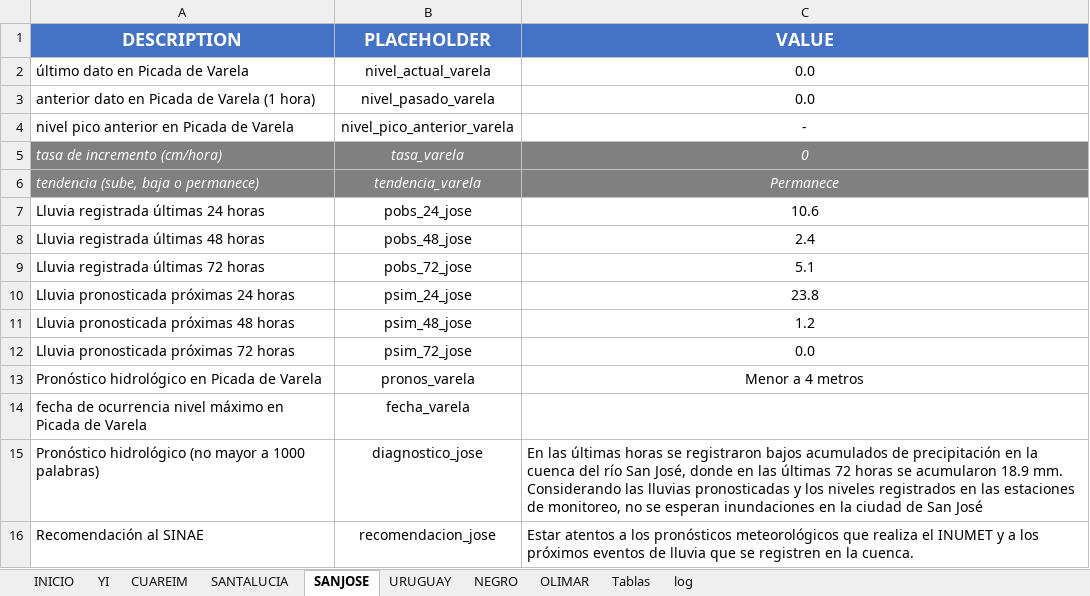
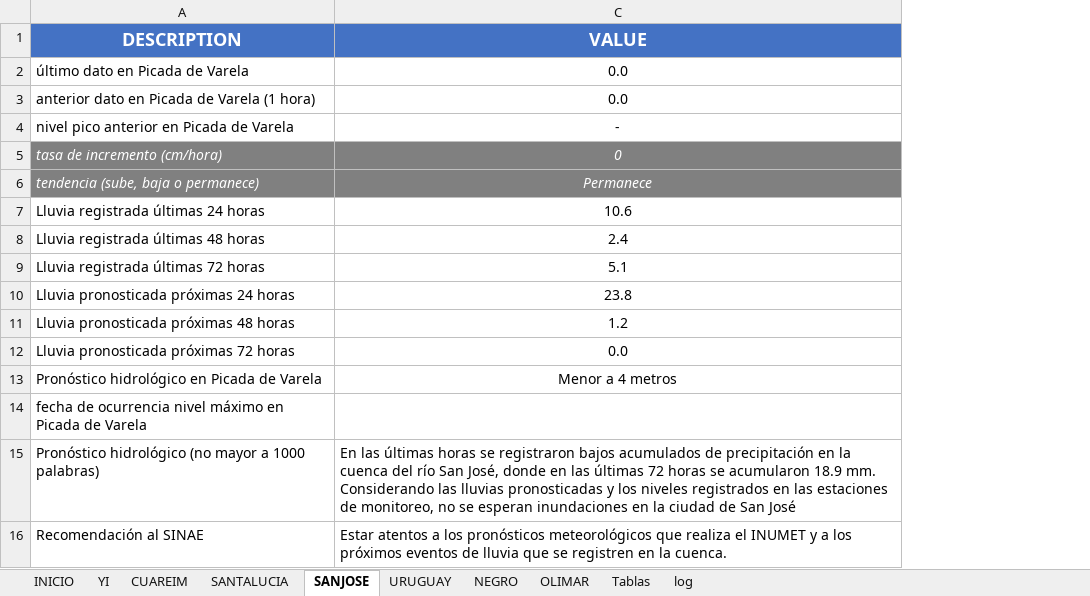
Before and after one commit to josevalles7/Sala_Situacion_Dinagua, an Excel workbook: automatic docx/database_report.xlsx, sheet SANJOSE, drawn as a sheet; values as stored, in another font and other column widths than the file's, no borders; the diff names each change by its address in the sheet, - before the commit and + after, or states it on an @@ line.

Commit message:
RESOLVE ERROR IN THE PLACEHOLDER IMAGE

```diff
--- a/automatic docx/database_report.xlsx (sheet SANJOSE)
+++ b/automatic docx/database_report.xlsx (sheet SANJOSE)
@@ column B (PLACEHOLDER) hidden, rows 2-16: nivel_actual_varela | nivel_pasado_varela | nivel_pico_anterior_varela | tasa_varela | tendencia_varela | pobs_24_jose | pobs_48_jose | pobs_72_jose | psim_24_jose | psim_48_jose | psim_72_jose | pronos_varela | fecha_varela | diagnostico_jose | recomendacion_jose @@
```
Also changed, not shown: sheet INICIO, hidden cells, 2 other files.
